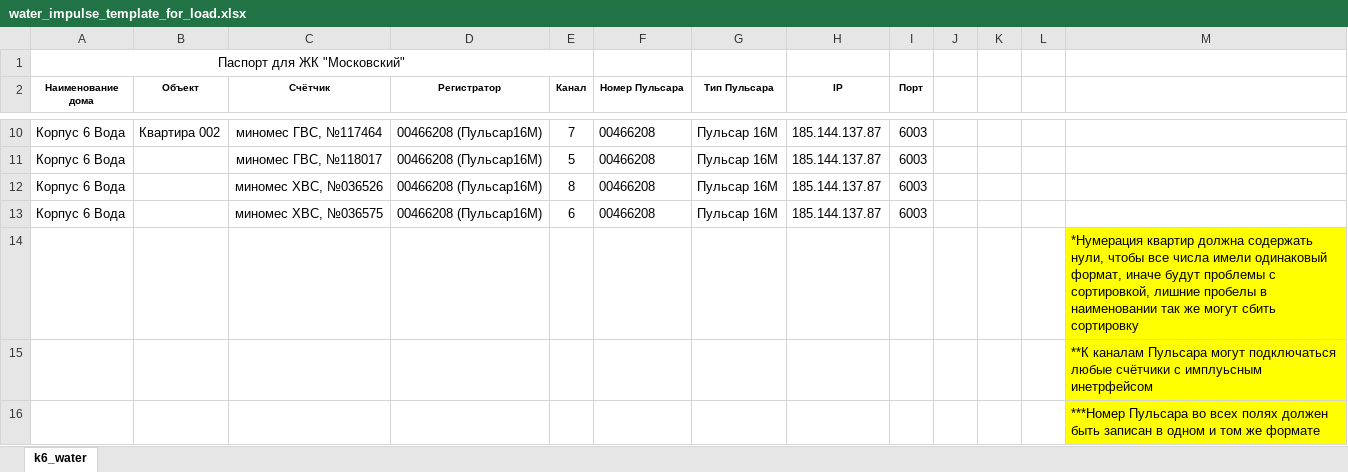
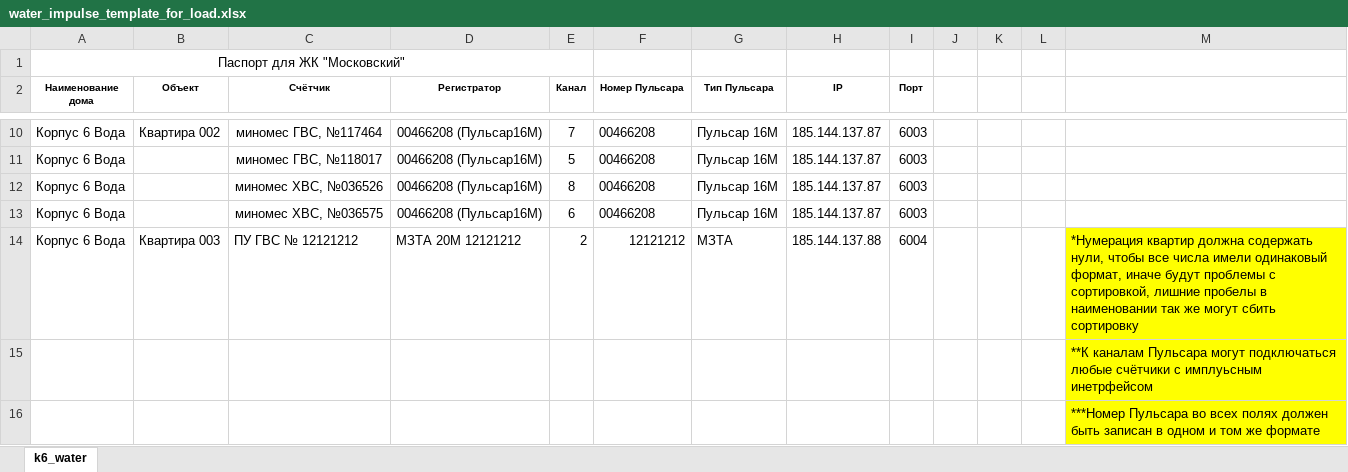
Before and after one commit to Prizmer/wui3, an Excel workbook: prizmer/static/excel/water_impulse_template_for_load.xlsx, sheet k6_water, drawn as a sheet; only a part is shown, gaps mark what is left out; values as stored, in another font and other column widths than the file's, no borders; charts and pictures and conditional formats not drawn; removed rows and columns are numbered as before the commit, all else as after; the diff names each change by its address in the sheet, - before the commit and + after, or states it on an @@ line.

```diff
--- a/prizmer/static/excel/water_impulse_template_for_load.xlsx (sheet k6_water)
+++ b/prizmer/static/excel/water_impulse_template_for_load.xlsx (sheet k6_water)
-row 14:  |  |  |  |  |  |  |  |  |  |  |  | *Нумерация квартир должна содержать нули, чтобы все числа имели одинаковый формат, иначе будут проблемы с сортировкой, лишние пробелы в наименовании так же могут сбить сортировку
+row 14: Корпус 6 Вода | Квартира 003 | ПУ ГВС № 12121212 | МЗТА 20M 12121212 | 2 | 12121212 | МЗТА | 185.144.137.88 | 6004 |  |  |  | *Нумерация квартир должна содержать нули, чтобы все числа имели одинаковый формат, иначе будут проблемы с сортировкой, лишние пробелы в наименовании так же могут сбить сортировку
```
Also changed, not shown: charts or pictures, 11 other files.
